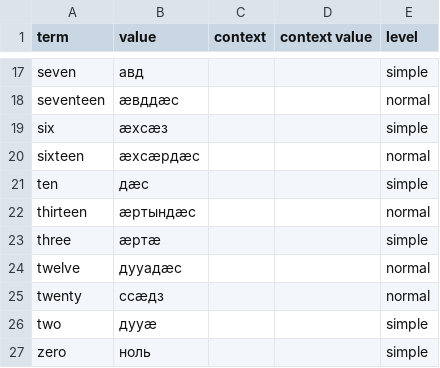
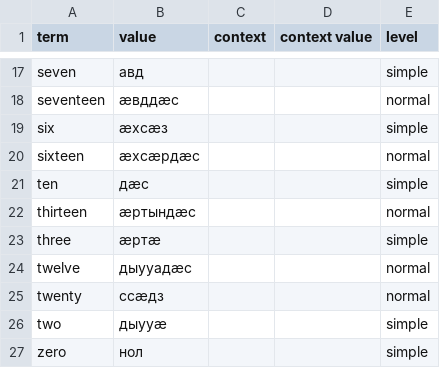
Before and after one commit to nmb10/sorat_translations, a CSV file: main/os/numbers_os.csv, drawn as a sheet; only a part is shown, gaps mark what is left out.

Commit message:
Cosmetics.

```diff
--- a/main/os/numbers_os.csv
+++ b/main/os/numbers_os.csv
@@ -23,5 +23,5 @@ thirteen,æртындæс,,,normal
 three,æртæ,,,simple
-twelve,дууадæс,,,normal
+twelve,дыууадæс,,,normal
 twenty,ссæдз,,,normal
-two,дууæ,,,simple
-zero,ноль,,,simple
+two,дыууæ,,,simple
+zero,нол,,,simple
```
